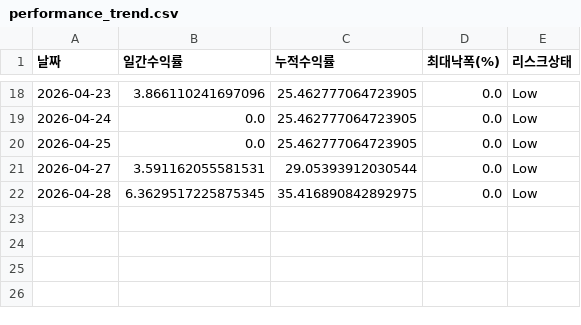
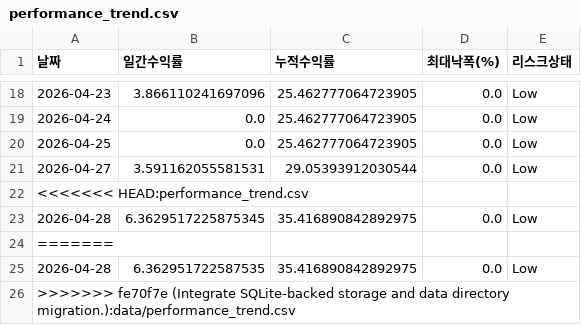
Before and after one commit to songyk544-ctrl/quant-bot, a CSV file: data/performance_trend.csv (was performance_trend.csv), drawn as a sheet; only a part is shown, gaps mark what is left out; the diff names each change by its address in the sheet, - before the commit and + after, or states it on an @@ line.

```diff
--- a/performance_trend.csv
+++ b/data/performance_trend.csv
+row 22: <<<<<<< HEAD:performance_trend.csv
+row 24: =======
+row 25: 2026-04-28 | 6.362951722587535 | 35.416890842892975 | 0.0 | Low
+row 26: >>>>>>> fe70f7e (Integrate SQLite-backed storage and data directory migration.):data/performance_trend.csv
```
Also changed, not shown: data/theme_map.csv, 18 other files.
